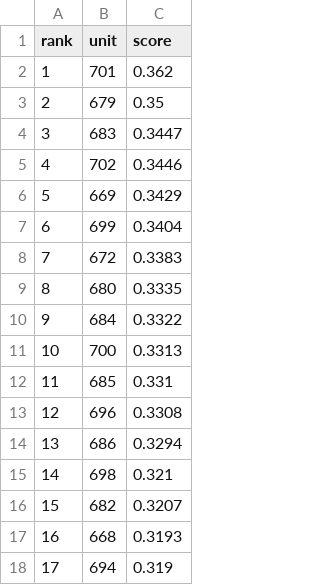
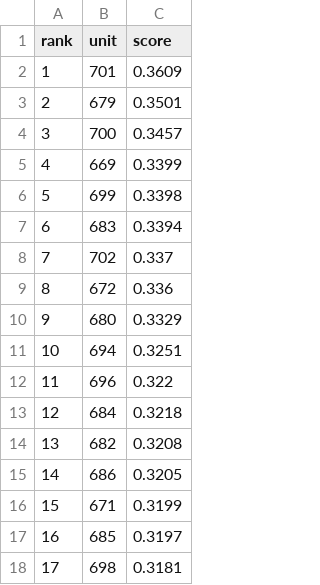
Before and after one commit to koukikoukisanosano-ai/hana-wo, a CSV file: data/predictions/2026-10-19.csv, drawn as a sheet; only a part is shown; the diff covers the shown part only.

```diff
--- a/data/predictions/2026-10-19.csv
+++ b/data/predictions/2026-10-19.csv
@@ -1,18 +1,18 @@
 rank,unit,score
-1,701,0.362
-2,679,0.35
-3,683,0.3447
-4,702,0.3446
-5,669,0.3429
-6,699,0.3404
-7,672,0.3383
-8,680,0.3335
-9,684,0.3322
-10,700,0.3313
-11,685,0.331
-12,696,0.3308
-13,686,0.3294
-14,698,0.321
-15,682,0.3207
-16,668,0.3193
-17,694,0.319
+1,701,0.3609
+2,679,0.3501
+3,700,0.3457
+4,669,0.3399
+5,699,0.3398
+6,683,0.3394
+7,702,0.337
+8,672,0.336
+9,680,0.3329
+10,694,0.3251
+11,696,0.322
+12,684,0.3218
+13,682,0.3208
+14,686,0.3205
+15,671,0.3199
+16,685,0.3197
+17,698,0.3181
```
Also changed, not shown: 26 edited cells elsewhere in this file, data/daily_settings.csv, data/fetch_log.csv, 9 other files.
